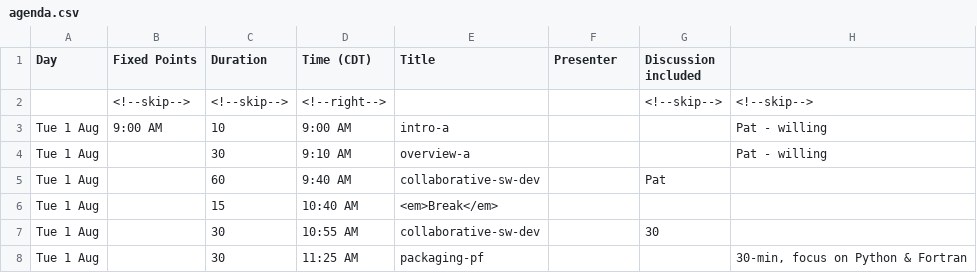
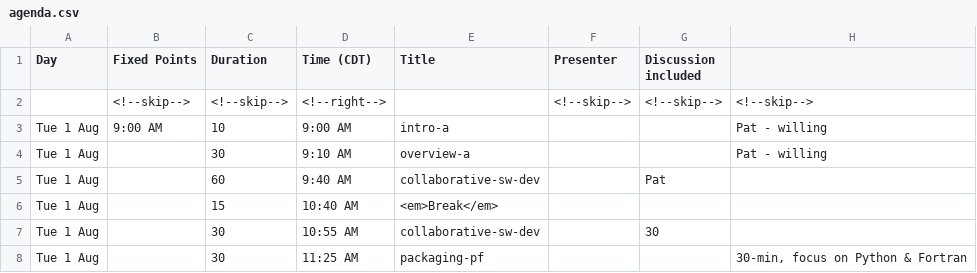
Before and after one commit to bssw-tutorial/bssw-tutorial.github.io, a CSV file: _data/bsswt/2023-08-01-noaa/agenda.csv, drawn as a sheet; only a part is shown.

Commit message:
Don't display the presenters column until we figure them out

```diff
--- a/_data/bsswt/2023-08-01-noaa/agenda.csv
+++ b/_data/bsswt/2023-08-01-noaa/agenda.csv
@@ -1,3 +1,3 @@
 Day,Fixed Points,Duration,Time (CDT),Title,Presenter,Discussion included,
-,<!--skip-->,<!--skip-->,<!--right-->,,,<!--skip-->,<!--skip-->
+,<!--skip-->,<!--skip-->,<!--right-->,,<!--skip-->,<!--skip-->,<!--skip-->
 Tue 1 Aug,9:00 AM,10,9:00 AM,intro-a,,,Pat - willing
```
